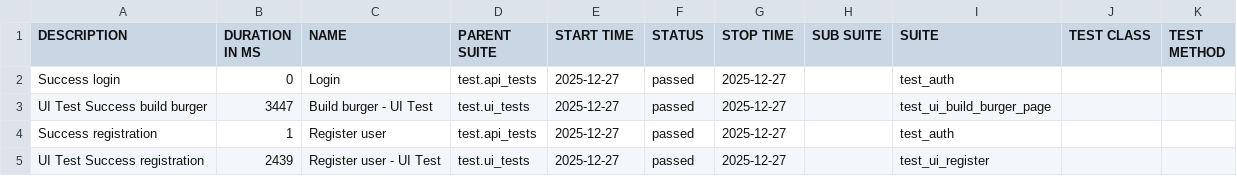
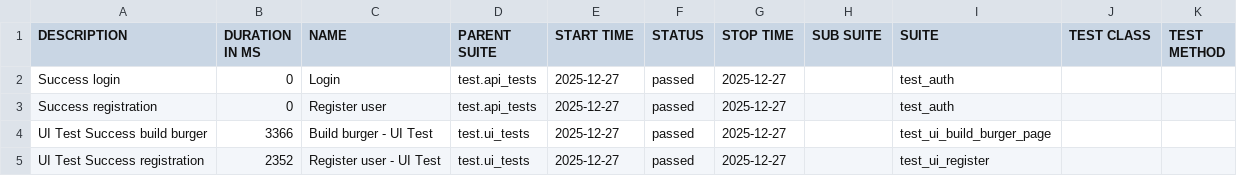
Before and after one commit to Zuiemit/stellar_burger_pw, a CSV file: data/suites.csv, drawn as a sheet.

Commit message:
Deploying to gh-pages from @ Zuiemit/stellar_burger_pw@06ba3cded7d98cff43ab5c8d43e342ff29835ace 🚀

```diff
--- a/data/suites.csv
+++ b/data/suites.csv
@@ -2,4 +2,4 @@
 "Success login","0","Login","test.api_tests","2025-12-27","passed","2025-12-27","","test_auth","",""
-"UI Test Success build burger","3447","Build burger - UI Test","test.ui_tests","2025-12-27","passed","2025-12-27","","test_ui_build_burger_page","",""
-"Success registration","1","Register user","test.api_tests","2025-12-27","passed","2025-12-27","","test_auth","",""
-"UI Test Success registration","2439","Register user - UI Test","test.ui_tests","2025-12-27","passed","2025-12-27","","test_ui_register","",""
+"Success registration","0","Register user","test.api_tests","2025-12-27","passed","2025-12-27","","test_auth","",""
+"UI Test Success build burger","3366","Build burger - UI Test","test.ui_tests","2025-12-27","passed","2025-12-27","","test_ui_build_burger_page","",""
+"UI Test Success registration","2352","Register user - UI Test","test.ui_tests","2025-12-27","passed","2025-12-27","","test_ui_register","",""
```
Also changed, not shown: 23 other files.
